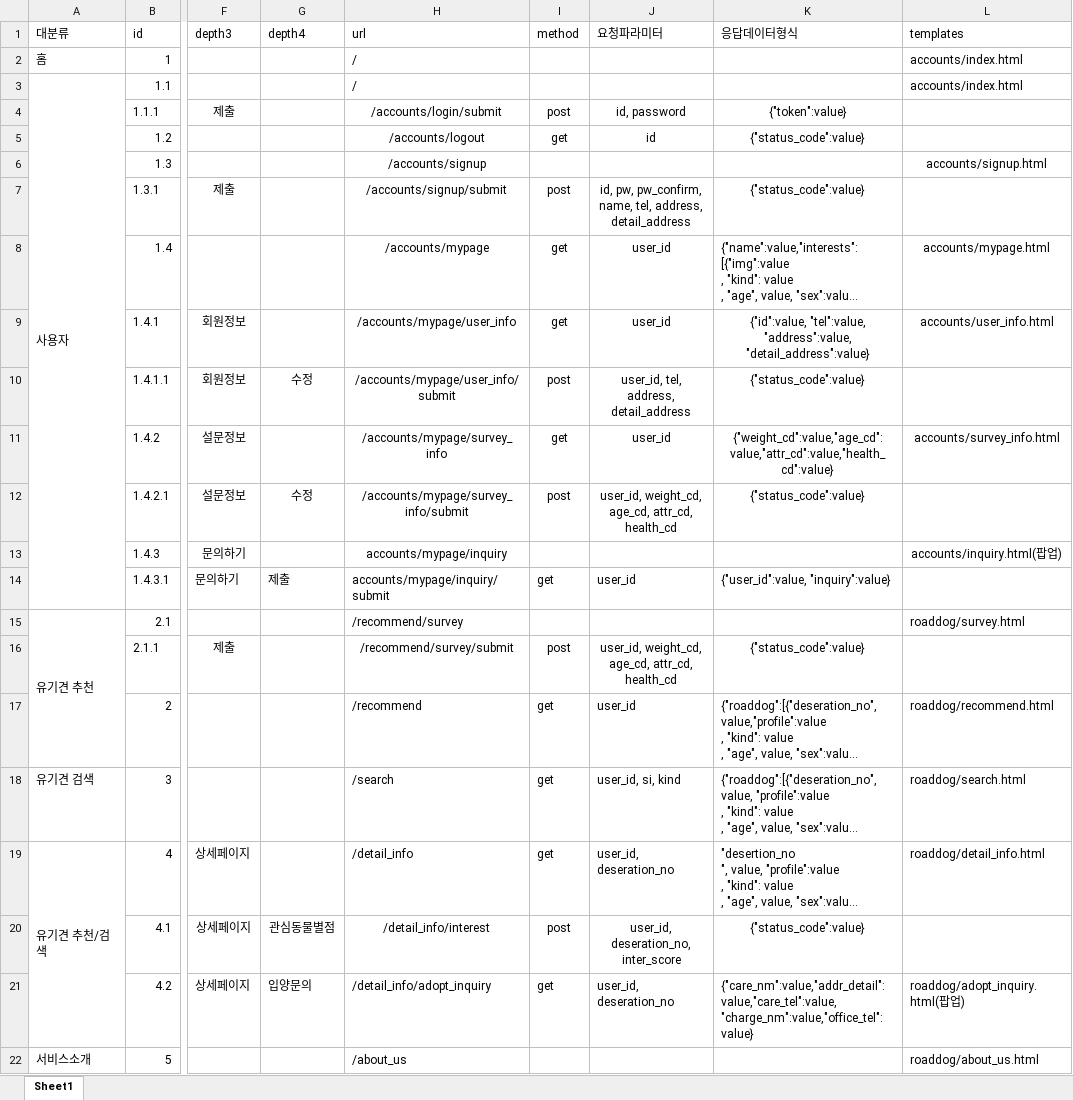
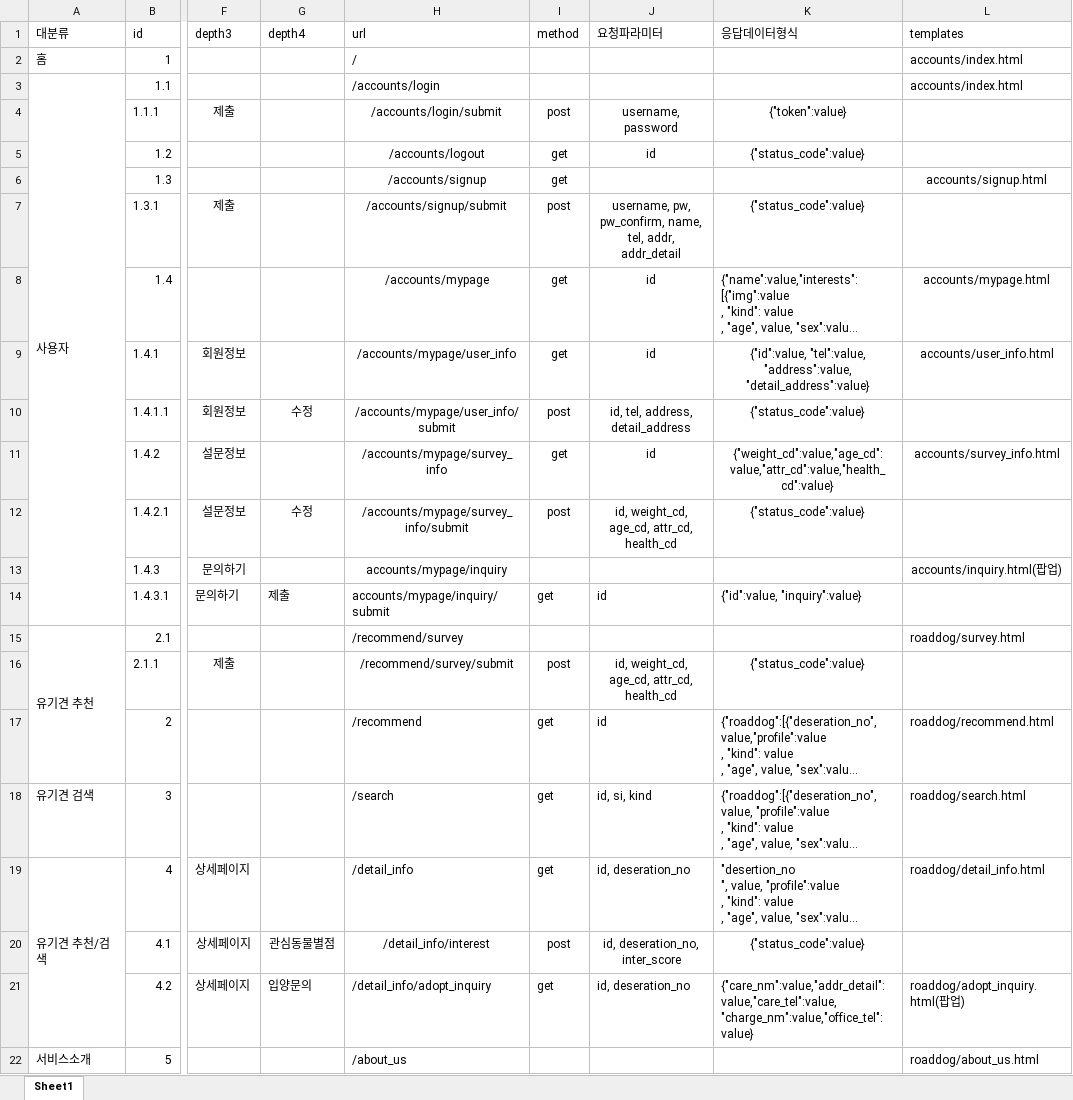
Before and after one commit to seojeon9/HeartDognal, an Excel workbook: _Document/기능정의서.xlsx, sheet Sheet1, drawn as a sheet; only a part is shown, gaps mark what is left out; long unchanged cells end in …; values as stored, in another font and other column widths than the file's, no borders; the diff names each change by its address in the sheet, - before the commit and + after, or states it on an @@ line.

Commit message:
기능정의서 v1.6

```diff
--- a/_Document/기능정의서.xlsx (sheet Sheet1)
+++ b/_Document/기능정의서.xlsx (sheet Sheet1)
-H3 (url): /
+H3 (url): /accounts/login
-J4 (요청파라미터): id, password
+J4 (요청파라미터): username, password
-I6 (method): (empty)
+I6 (method): get
-J7 (요청파라미터): id, pw, pw_confirm, name, tel, address, detail_address
+J7 (요청파라미터): username, pw, pw_confirm, name, tel, addr, addr_detail
-J8:J9 (요청파라미터): user_id
+J8:J9 (요청파라미터): id
-J10 (요청파라미터): user_id, tel, address, detail_address
+J10 (요청파라미터): id, tel, address, detail_address
-J11 (요청파라미터): user_id
+J11 (요청파라미터): id
-J12 (요청파라미터): user_id, weight_cd, age_cd, attr_cd, health_cd
+J12 (요청파라미터): id, weight_cd, age_cd, attr_cd, health_cd
-J14 (요청파라미터): user_id
+J14 (요청파라미터): id
-K14 (응답데이터형식): {"user_id":value, "inquiry":value}
+K14 (응답데이터형식): {"id":value, "inquiry":value}
-J16 (요청파라미터): user_id, weight_cd, age_cd, attr_cd, health_cd
+J16 (요청파라미터): id, weight_cd, age_cd, attr_cd, health_cd
-J17 (요청파라미터): user_id
+J17 (요청파라미터): id
-J18 (요청파라미터): user_id, si, kind
+J18 (요청파라미터): id, si, kind
-J19 (요청파라미터): user_id, deseration_no
+J19 (요청파라미터): id, deseration_no
-J20 (요청파라미터): user_id, deseration_no, inter_score
+J20 (요청파라미터): id, deseration_no, inter_score
-J21 (요청파라미터): user_id, deseration_no
+J21 (요청파라미터): id, deseration_no
```
